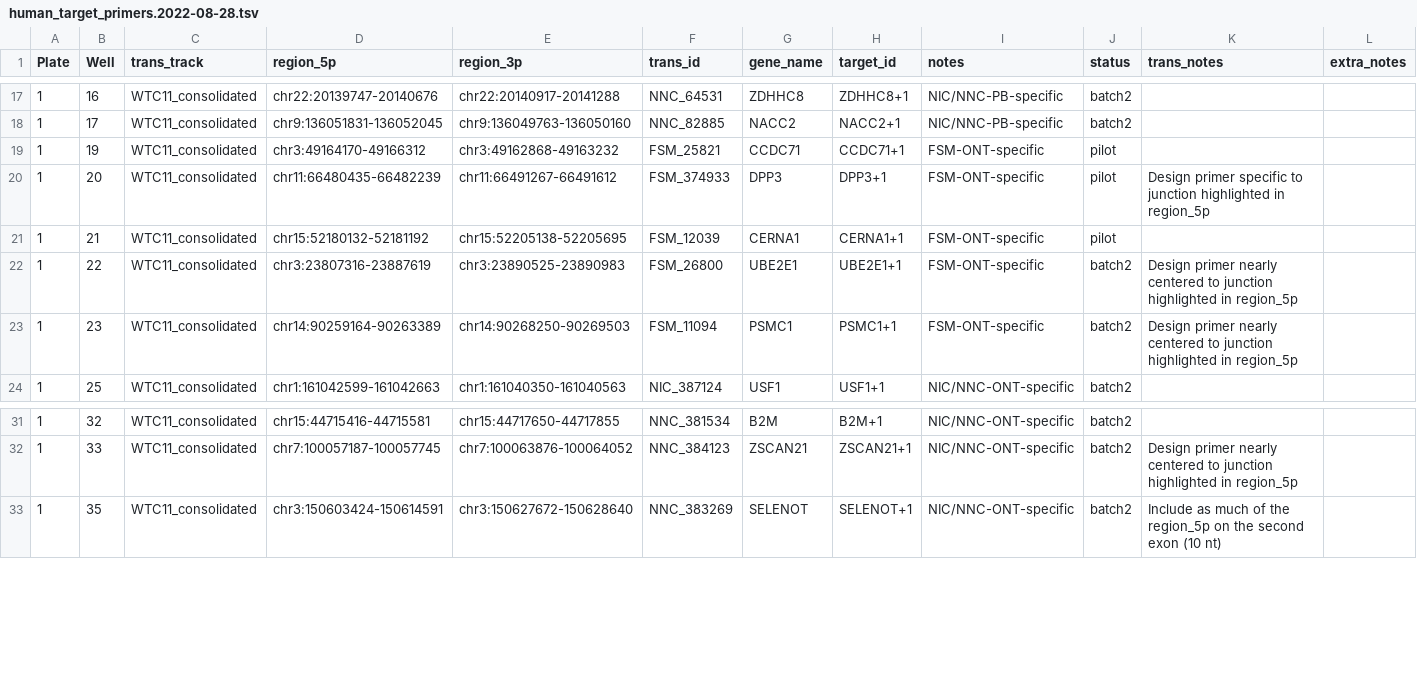
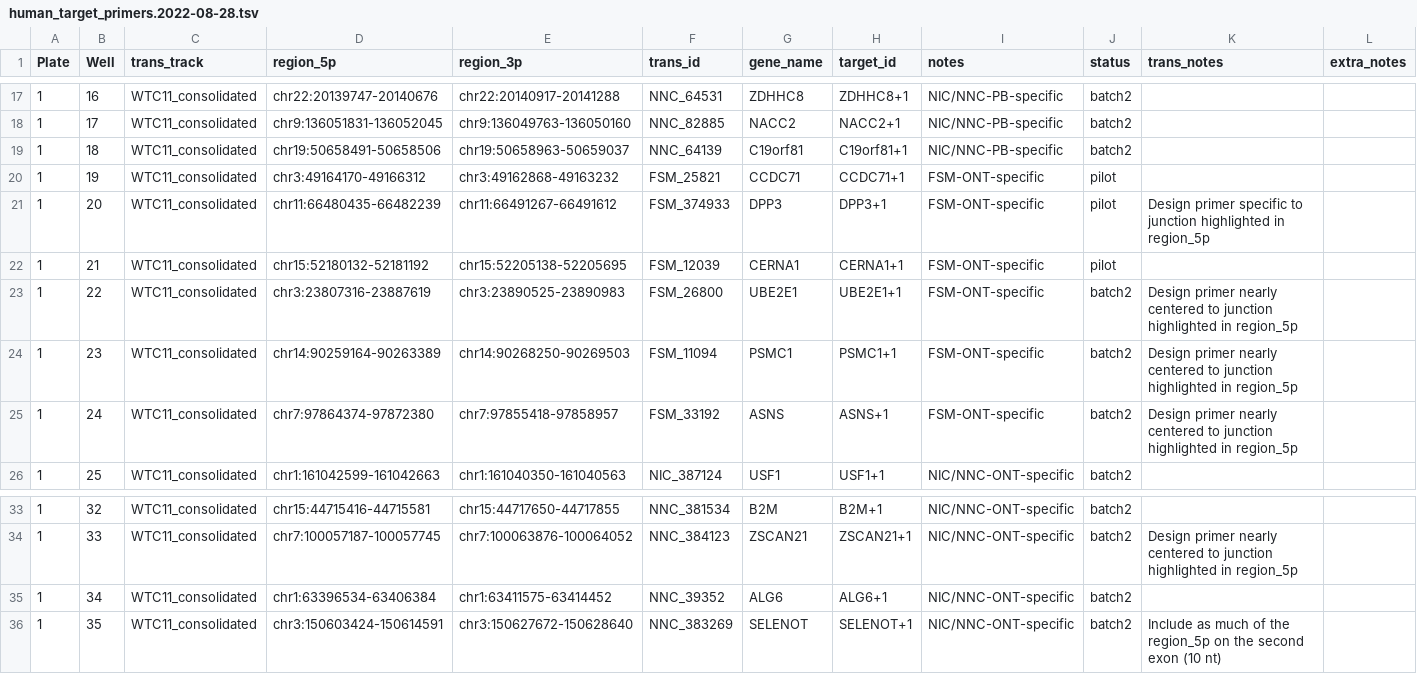
Before and after one commit to LRGASP/primer-design, a TSV file: runs/hg38/specs/human_target_primers.2022-08-28.tsv, drawn as a sheet; only a part is shown, gaps mark what is left out; rows hold the shown columns only; the diff names each change by its address in the sheet, - before the commit and + after, or states it on an @@ line.

```diff
--- a/runs/hg38/specs/human_target_primers.2022-08-28.tsv
+++ b/runs/hg38/specs/human_target_primers.2022-08-28.tsv
+row 19: 1 | 18 | WTC11_consolidated | chr19:50658491-50658506 | chr19:50658963-50659037 | NNC_64139 | C19orf81 | C19orf81+1 | NIC/NNC-PB-specific | batch2
+row 25: 1 | 24 | WTC11_consolidated | chr7:97864374-97872380 | chr7:97855418-97858957 | FSM_33192 | ASNS | ASNS+1 | FSM-ONT-specific | batch2 | Design primer nearly centered to junction highlighted in region_5p
+row 35: 1 | 34 | WTC11_consolidated | chr1:63396534-63406384 | chr1:63411575-63414452 | NNC_39352 | ALG6 | ALG6+1 | NIC/NNC-ONT-specific | batch2
```
Also changed, not shown: 1 other file.
